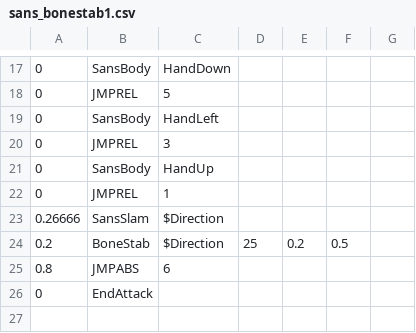
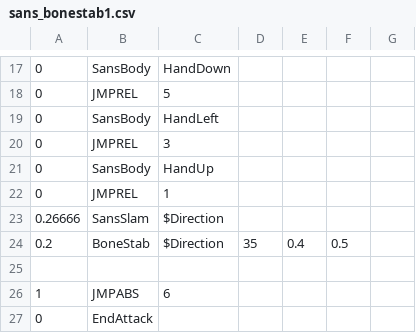
Before and after one commit to unseen-sans/easy, a CSV file: sans_bonestab1.csv, drawn as a sheet; only a part is shown, gaps mark what is left out.

```diff
--- a/sans_bonestab1.csv
+++ b/sans_bonestab1.csv
@@ -23,4 +23,5 @@
 0.26666,SansSlam,$Direction,,,,
-0.2,BoneStab,$Direction,25,0.2,0.5,
-0.8,JMPABS,6,,,,
+0.2,BoneStab,$Direction,35,0.4,0.5,
+,,,,,,
+1,JMPABS,6,,,,
 0,EndAttack,,,,,
```
Also changed, not shown: 7 other files.
